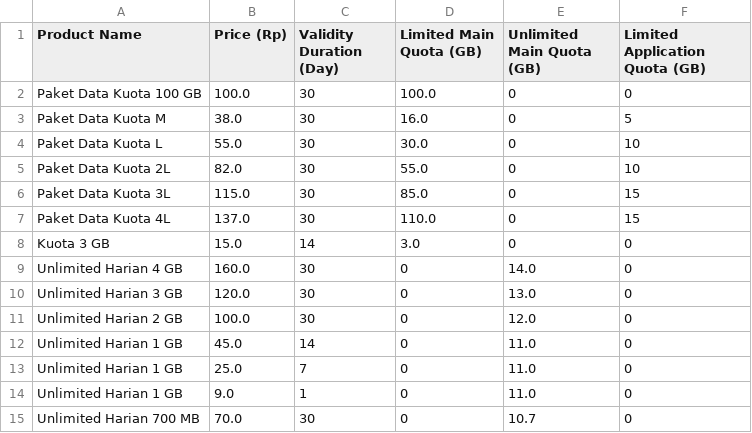
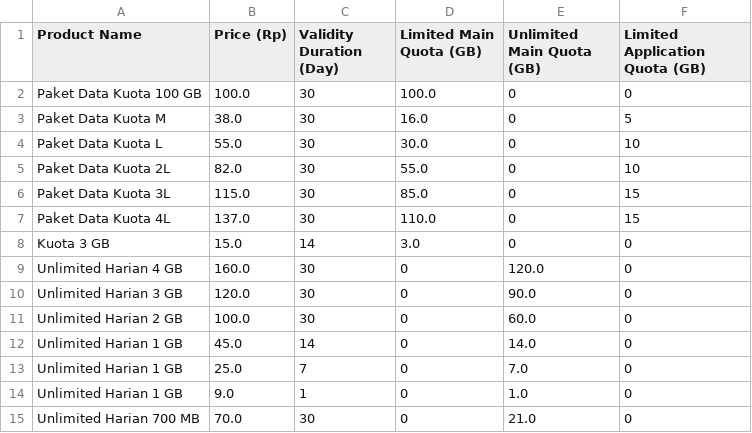
Before and after one commit to XL-ACE-Intern-2023/Analyzing-Operators-Product, a CSV file: operatorsDataset/Smartfren_Products.csv, drawn as a sheet.

Commit message:
fixing unlimited data smartfren

```diff
--- a/operatorsDataset/Smartfren_Products.csv
+++ b/operatorsDataset/Smartfren_Products.csv
@@ -8,8 +8,8 @@ Paket Data Kuota 4L,137.0,30,110.0,0,15
 Kuota 3 GB,15.0,14,3.0,0,0
-Unlimited Harian 4 GB,160.0,30,0,14.0,0
-Unlimited Harian 3 GB,120.0,30,0,13.0,0
-Unlimited Harian 2 GB,100.0,30,0,12.0,0
-Unlimited Harian 1 GB,45.0,14,0,11.0,0
-Unlimited Harian 1 GB,25.0,7,0,11.0,0
-Unlimited Harian 1 GB,9.0,1,0,11.0,0
-Unlimited Harian 700 MB,70.0,30,0,10.7,0
+Unlimited Harian 4 GB,160.0,30,0,120.0,0
+Unlimited Harian 3 GB,120.0,30,0,90.0,0
+Unlimited Harian 2 GB,100.0,30,0,60.0,0
+Unlimited Harian 1 GB,45.0,14,0,14.0,0
+Unlimited Harian 1 GB,25.0,7,0,7.0,0
+Unlimited Harian 1 GB,9.0,1,0,1.0,0
+Unlimited Harian 700 MB,70.0,30,0,21.0,0
```
